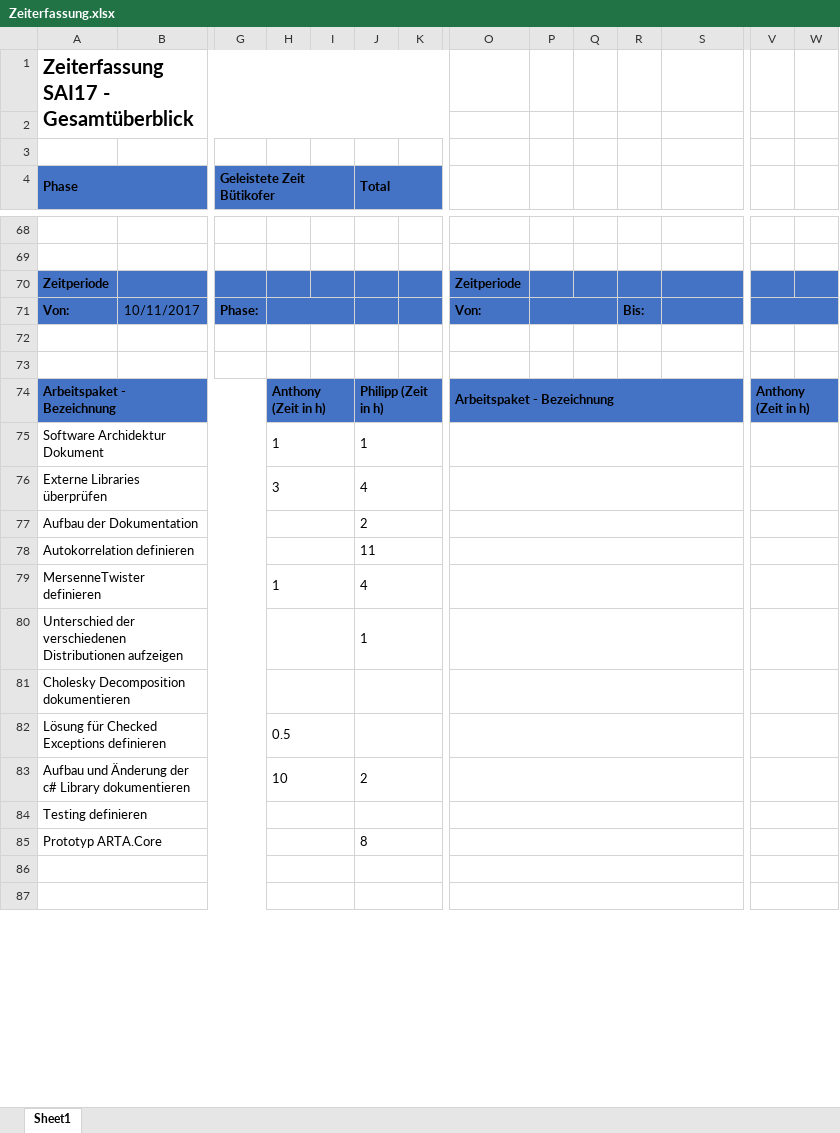
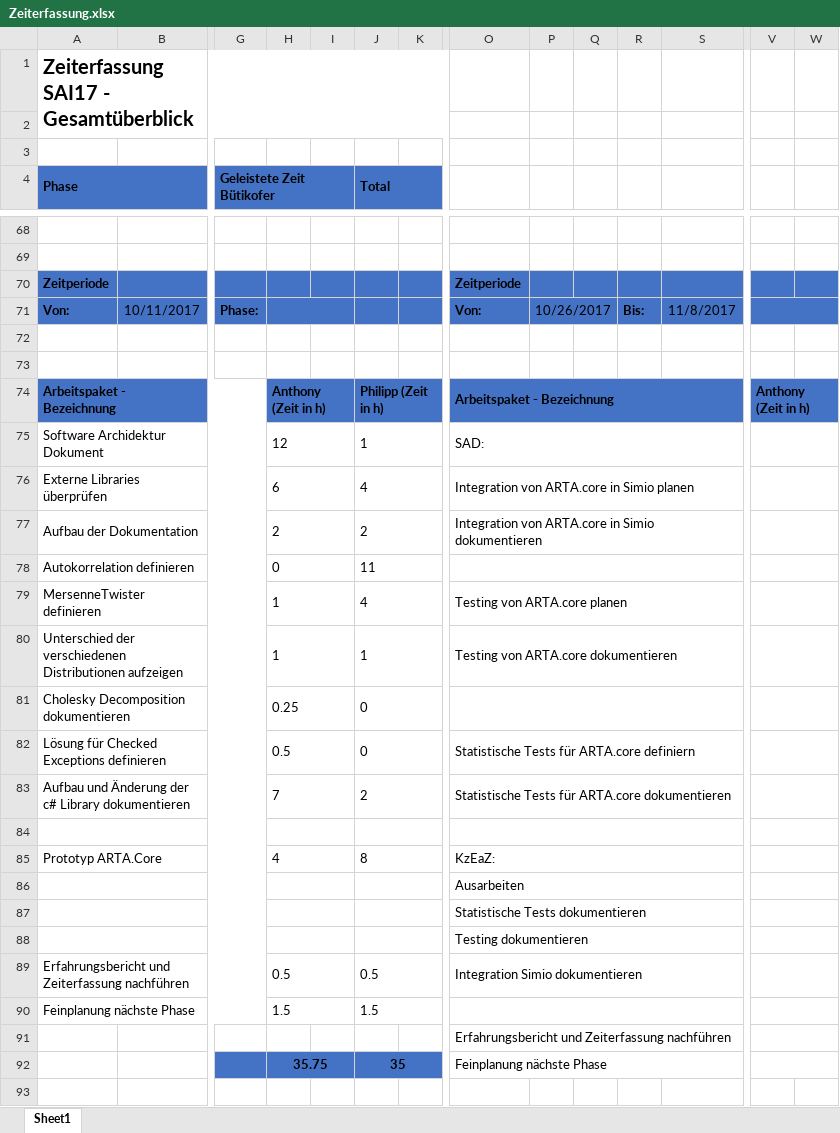
Before and after one commit to lulzzz/Semesterarbeit-HS-2017-2018, an Excel workbook: 01_Projektmanagement/Zeiterfassung.xlsx, sheet Sheet1, drawn as a sheet; only a part is shown, gaps mark what is left out; values as stored, in another font and other column widths than the file's, no borders; removed rows and columns are numbered as before the commit, all else as after; rows hold the shown columns only; the diff covers the shown part only; the diff names each change by its address in the sheet, - before the commit and + after, or states it on an @@ line.

```diff
--- a/01_Projektmanagement/Zeiterfassung.xlsx (sheet Sheet1)
+++ b/01_Projektmanagement/Zeiterfassung.xlsx (sheet Sheet1)
-P71: (empty)
+P71: 10/26/2017
-S71: (empty)
+S71: 11/8/2017
-H75: 1
+H75: 12
-O75: (empty)
+O75: SAD:
-H76: 3
+H76: 6
-O76: (empty)
+O76: Integration von ARTA.core in Simio planen
-H77: (empty)
+H77: 2
-O77: (empty)
+O77: Integration von ARTA.core in Simio dokumentieren
-H78: (empty)
+H78: 0
-O79: (empty)
+O79: Testing von ARTA.core planen
-H80: (empty)
+H80: 1
-O80: (empty)
+O80: Testing von ARTA.core dokumentieren
-H81: (empty)
+H81: 0.25
-J81:J82 (Total): (empty)
+J81:J82 (Total): 0
-O82: (empty)
+O82: Statistische Tests für ARTA.core definiern
-H83: 10
+H83: 7
-O83: (empty)
+O83: Statistische Tests für ARTA.core dokumentieren
-row 84: Testing definieren
-row 85: Prototyp ARTA.Core |  |  |  |  | 8
+row 85: Prototyp ARTA.Core |  |  | 4 |  | 8 |  | KzEaZ:
+row 86:  |  |  |  |  |  |  | Ausarbeiten
+row 87:  |  |  |  |  |  |  | Statistische Tests dokumentieren
+row 88:  |  |  |  |  |  |  | Testing dokumentieren
+row 89: Erfahrungsbericht und Zeiterfassung nachführen |  |  | 0.5 |  | 0.5 |  | Integration Simio dokumentieren
+row 90: Feinplanung nächste Phase |  |  | 1.5 |  | 1.5
+row 91:  |  |  |  |  |  |  | Erfahrungsbericht und Zeiterfassung nachführen
+row 92:  |  |  | 35.75 |  | 35 |  | Feinplanung nächste Phase
-A87:G87 merged
-H87:I87 merged
-J87:K87 merged
-O87:U87 merged
-V87:W87 merged
```
Also changed, not shown: 6 removed rows and 4 edited cells elsewhere in this sheet, 1 other file.
